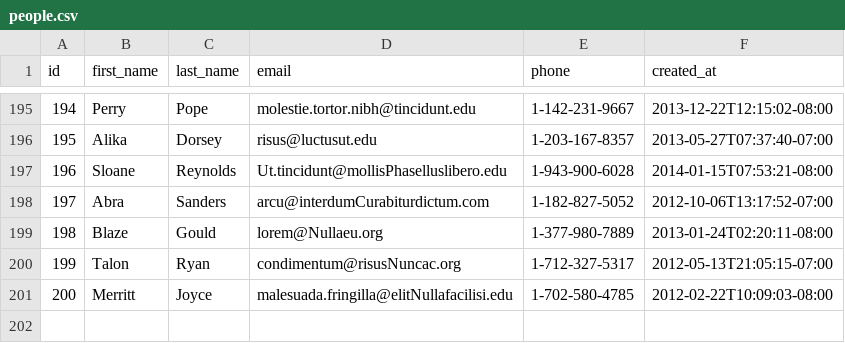
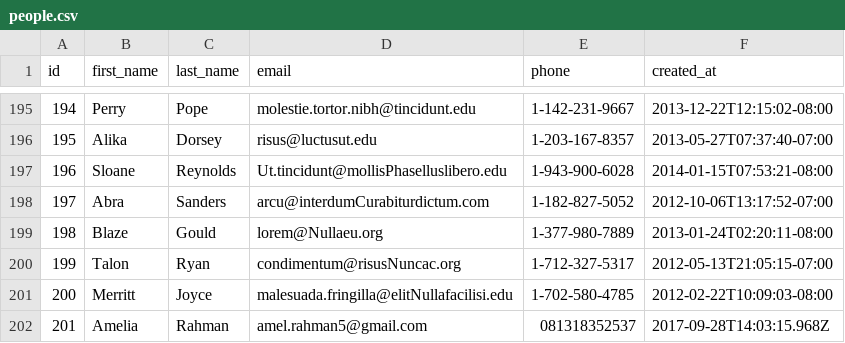
Before and after one commit to lively-fox-2017/parsing-data-async, a CSV file: people.csv, drawn as a sheet; only a part is shown, gaps mark what is left out.

```diff
--- a/people.csv
+++ b/people.csv
@@ -201 +201,2 @@ id,first_name,last_name,email,phone,created_at
 200,Merritt,Joyce,malesuada.fringilla@elitNullafacilisi.edu,1-702-580-4785,2012-02-22T10:09:03-08:00
+201,Amelia,Rahman,amel.rahman5@gmail.com,081318352537,2017-09-28T14:03:15.968Z
```
Also changed, not shown: 1 other file.
